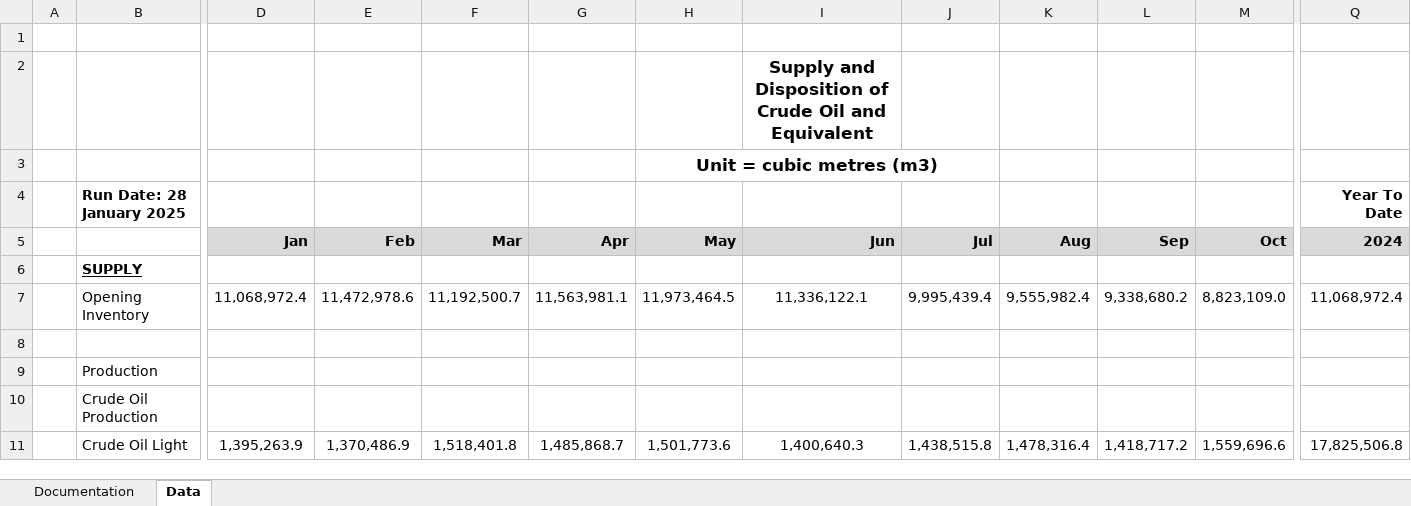
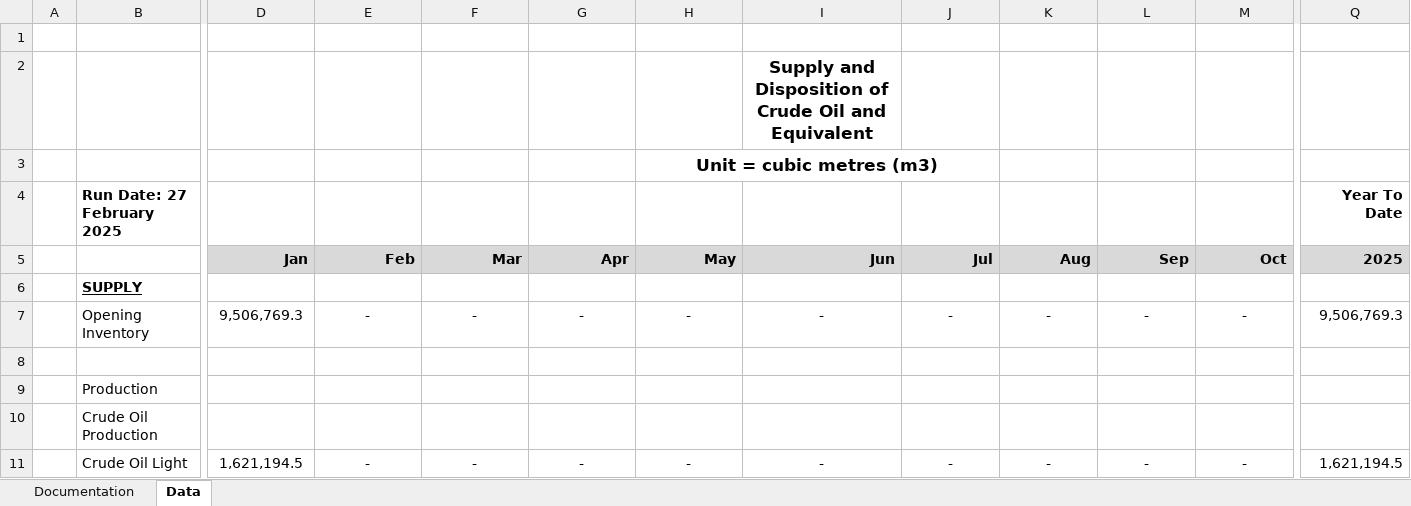
Before and after one commit to leachandrew/st3, an Excel workbook: Oil_current.xlsx, sheet Data, drawn as a sheet; only a part is shown, gaps mark what is left out; values as stored, in another font and other column widths than the file's, no borders; charts and pictures not drawn; the diff covers the shown part only; the diff names each change by its address in the sheet, - before the commit and + after, or states it on an @@ line.

```diff
--- a/Oil_current.xlsx (sheet Data)
+++ b/Oil_current.xlsx (sheet Data)
-B4: Run Date: 28 January 2025
+B4: Run Date: 27 February 2025
-Q5: 2024
+Q5: 2025
-D7: 11,068,972.4
+D7: 9,506,769.3
-E7: 11,472,978.6
+E7: -
-F7: 11,192,500.7
+F7: -
-G7: 11,563,981.1
+G7: -
-H7: 11,973,464.5
+H7: -
-I7: 11,336,122.1
+I7: -
-J7: 9,995,439.4
+J7: -
-K7: 9,555,982.4
+K7: -
-L7: 9,338,680.2
+L7: -
-M7: 8,823,109.0
+M7: -
-Q7: 11,068,972.4
+Q7: 9,506,769.3
-D11: 1,395,263.9
+D11: 1,621,194.5
-E11: 1,370,486.9
+E11: -
-F11: 1,518,401.8
+F11: -
-G11: 1,485,868.7
+G11: -
-H11: 1,501,773.6
+H11: -
-I11: 1,400,640.3
+I11: -
-J11: 1,438,515.8
+J11: -
-K11: 1,478,316.4
+K11: -
-L11: 1,418,717.2
+L11: -
-M11: 1,559,696.6
+M11: -
-Q11: 17,825,506.8
+Q11: 1,621,194.5
```
Also changed, not shown: 567 edited cells elsewhere in this sheet, formulas that keep their value, 6 other files.
